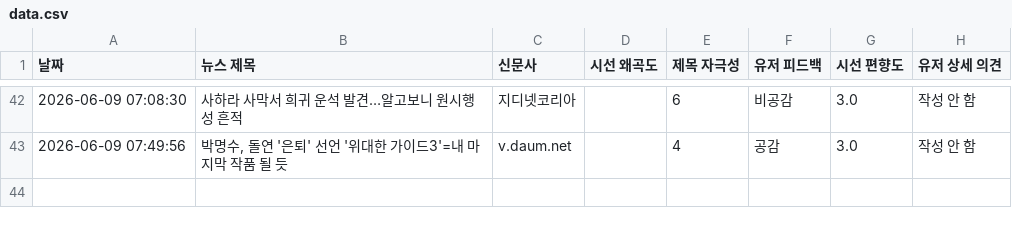
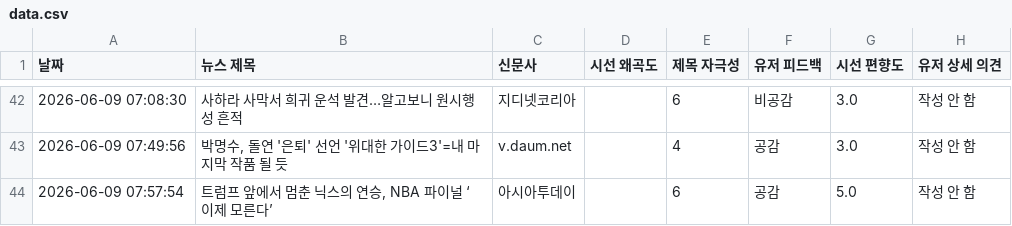
Before and after one commit to arlen-up/NewsEthicsAnalyzer, a CSV file: data.csv, drawn as a sheet; only a part is shown, gaps mark what is left out.

Commit message:
🔥 데이터 적재 (유저 상세 의견 포함)

```diff
--- a/data.csv
+++ b/data.csv
@@ -43 +43,2 @@
 2026-06-09 07:49:56,"박명수, 돌연 '은퇴' 선언 '위대한 가이드3'=내 마지막 작품 될 듯",v.daum.net,,4,공감,3.0,작성 안 함
+2026-06-09 07:57:54,"트럼프 앞에서 멈춘 닉스의 연승, NBA 파이널 ‘이제 모른다’",아시아투데이,,6,공감,5.0,작성 안 함
```
